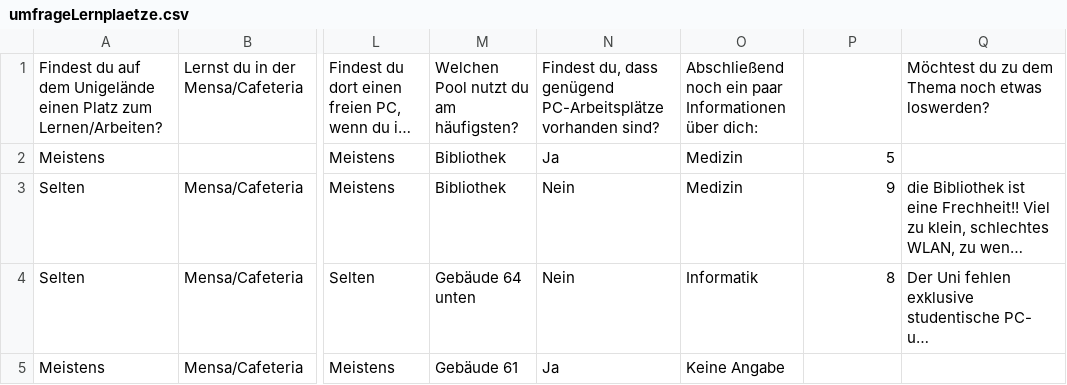
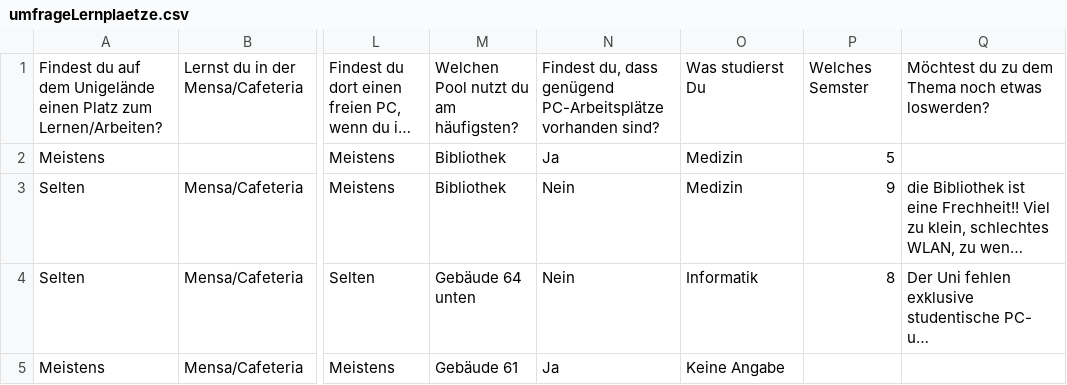
Before and after one commit to StudentenPACK/datavis, a CSV file: umfrageLernplaetze.csv, drawn as a sheet; only a part is shown, gaps mark what is left out; long unchanged cells end in …; the diff names each change by its address in the sheet, - before the commit and + after, or states it on an @@ line.

Commit message:
Update umfrageLernplaetze.csv

```diff
--- a/umfrageLernplaetze.csv
+++ b/umfrageLernplaetze.csv
-O1: Abschließend noch ein paar Informationen über dich:
+O1: Was studierst Du
-P1: (empty)
+P1: Welches Semster
```
